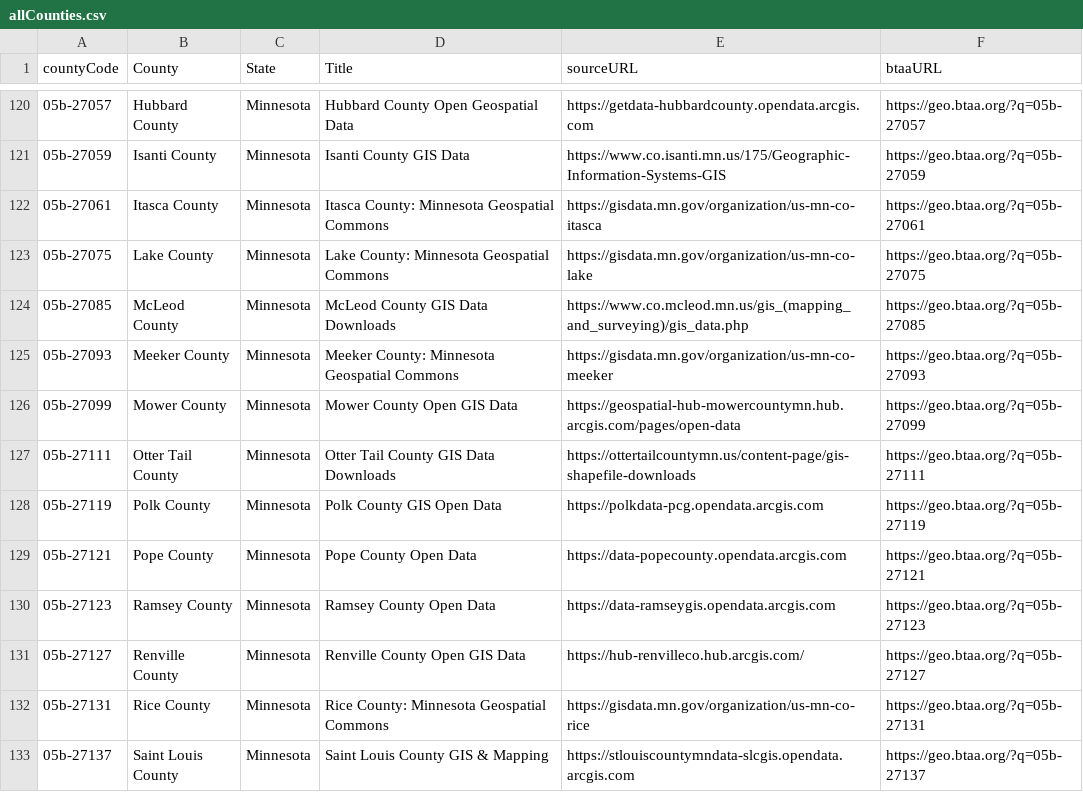
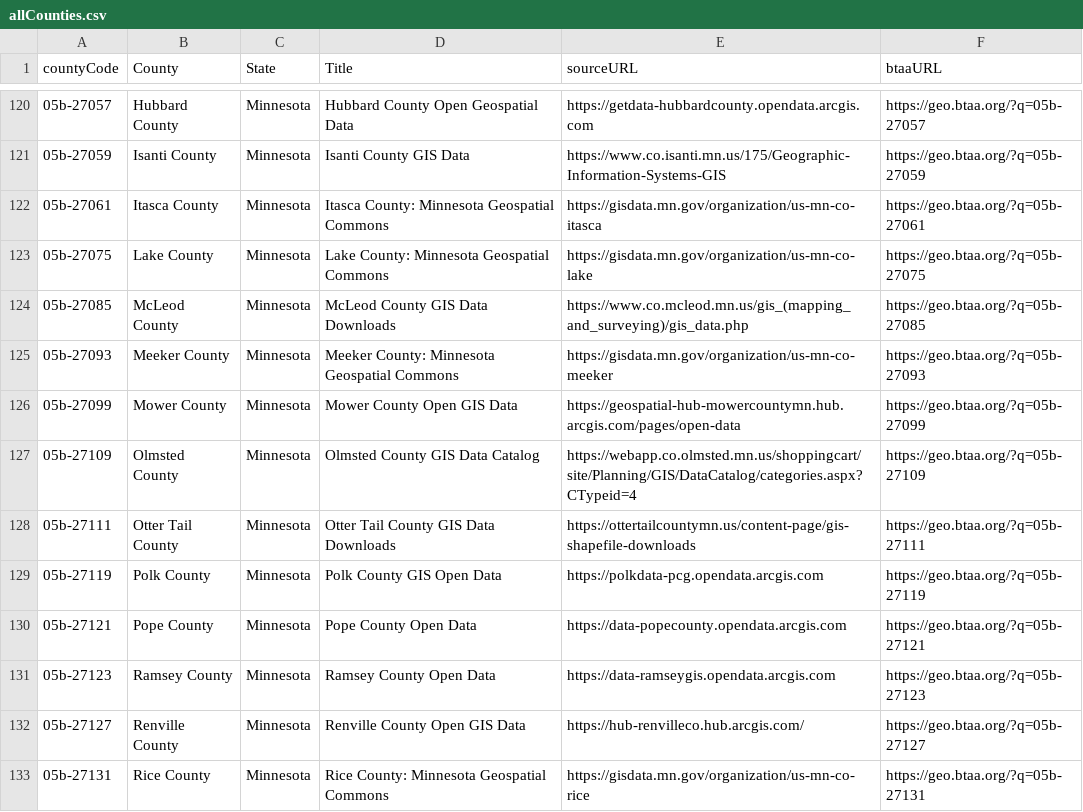
Before and after one commit to geobtaa/btaamap, a CSV file: data/allCounties.csv, drawn as a sheet; only a part is shown, gaps mark what is left out; the shorter side is filled out with more unchanged rows.

Commit message:
update with Olmsted
ran through script with one new county geoportal

```diff
--- a/data/allCounties.csv
+++ b/data/allCounties.csv
@@ -126,2 +126,3 @@ countyCode,County,State,Title,sourceURL,btaaURL
 05b-27099,Mower County,Minnesota,Mower County Open GIS Data,https://geospatial-hub-mowercountymn.hub.arcgis.com/pages/open-data,https://geo.btaa.org/?q=05b-27099
+05b-27109,Olmsted County,Minnesota,Olmsted County GIS Data Catalog,https://webapp.co.olmsted.mn.us/shoppingcart/site/Planning/GIS/DataCatalog/categories.aspx?CTypeid=4,https://geo.btaa.org/?q=05b-27109
 05b-27111,Otter Tail County,Minnesota,Otter Tail County GIS Data Downloads,https://ottertailcountymn.us/content-page/gis-shapefile-downloads,https://geo.btaa.org/?q=05b-27111
```
Also changed, not shown: 2 other files.
